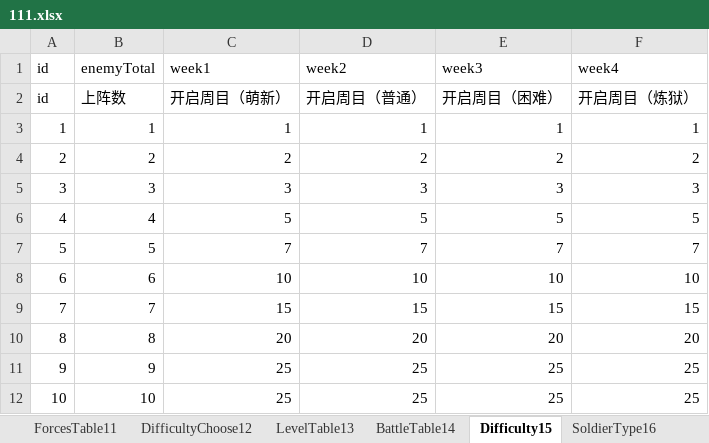
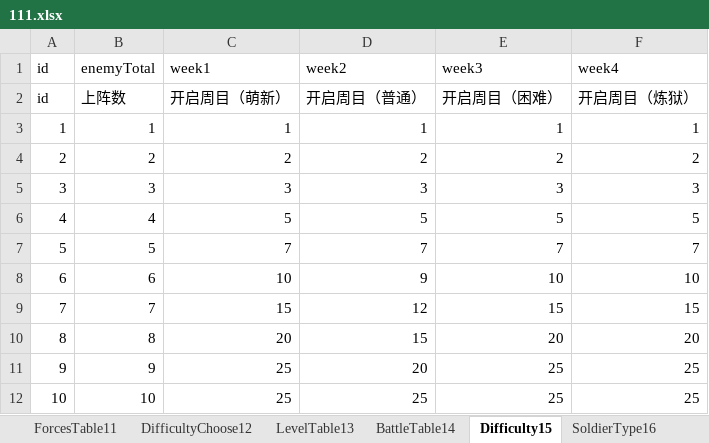
Before and after one commit to MiYanLiang/GameCommon, an Excel workbook: Conversion/AutoChangeJson/datasrc/111.xlsx, sheet Difficulty15, drawn as a sheet; values as stored, in another font and other column widths than the file's, no borders; the diff names each change by its address in the sheet, - before the commit and + after, or states it on an @@ line.

```diff
--- a/Conversion/AutoChangeJson/datasrc/111.xlsx (sheet Difficulty15)
+++ b/Conversion/AutoChangeJson/datasrc/111.xlsx (sheet Difficulty15)
-D8 (week2): 10
+D8 (week2): 9
-D9 (week2): 15
+D9 (week2): 12
-D10 (week2): 20
+D10 (week2): 15
-D11 (week2): 25
+D11 (week2): 20
```
Also changed, not shown: sheet BillingOfFight8, sheet DifficultyChoose12, 3 other files.
